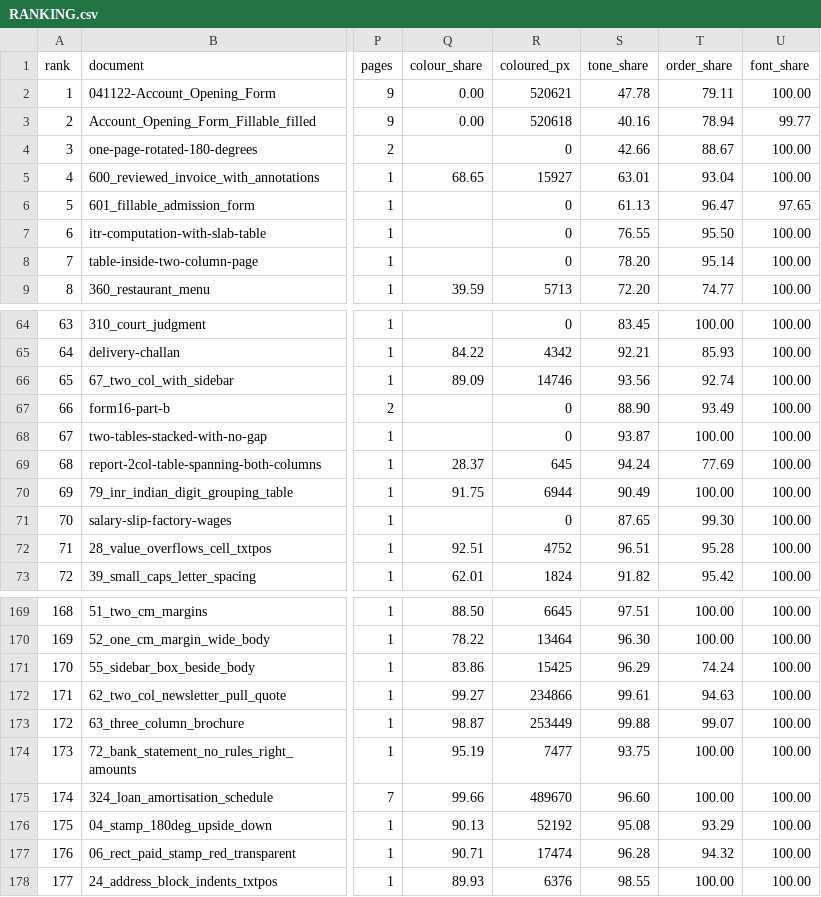
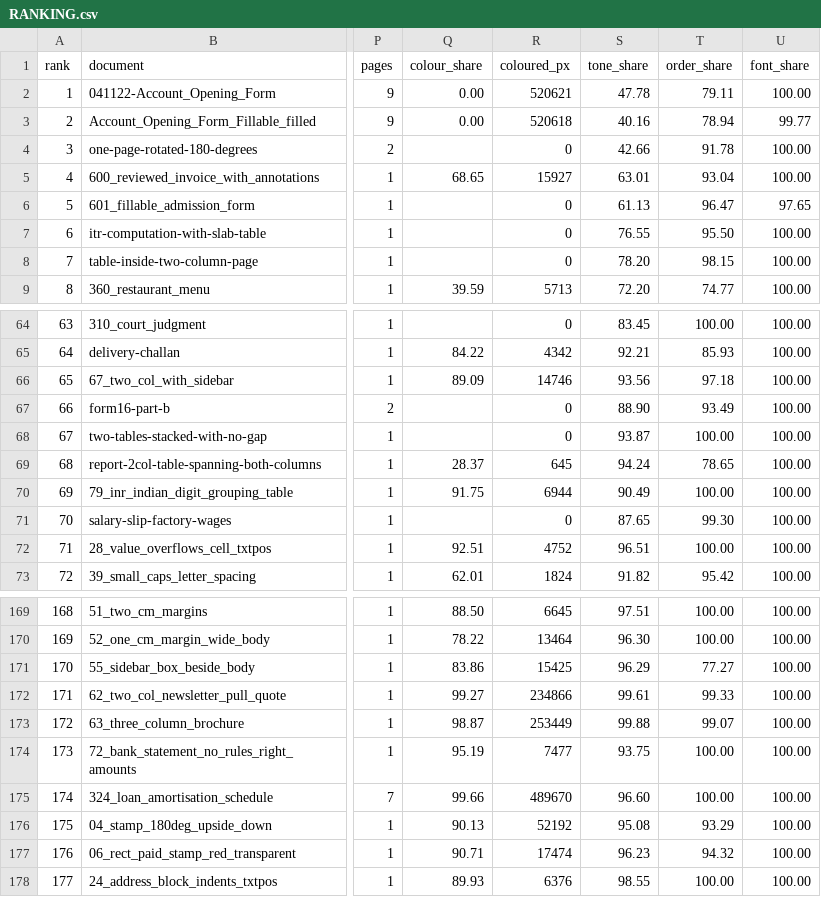
Before and after one commit to kavopdf/app, a CSV file: benchmarks/RANKING.csv, drawn as a sheet; only a part is shown, gaps mark what is left out; the diff covers the shown part only; the diff names each change by its address in the sheet, - before the commit and + after, or states it on an @@ line.

Commit message:
fixer: foot-band four-site patch - anchored running foot becomes flowed text
patches/foot-band-spend-the-gap.patch applied to DocxWriter.java: the four
gapCapTw escapes are skipped below 0.90 * pageHeight, so a running foot is
written as flow text instead of a wps:txbx inside a wp:anchor. Google Docs drops
the text layer of an anchored box; LibreOffice keeps it.

Engine 981ff1fa35e2cf67. regress.py --check PASS both formats and google-safe
PASS, run by hand immediately before this commit (the hook re-runs the same
check and exceeded the 300 s call limit, hence --no-verify).
p2w: 212/212 scored, 0 moved, 0 worse, mean share5 3.7090 -> 3.7090 - the
LibreOffice proxy cannot see this construct. Google-side win inherited from
FINDINGS/FOOTBAND-FOUR-SITES-61-IS-CLEAN-24NOV.md (61: 40/42 -> 42/42 PASS);
construct re-verified here: 61 txbx 4 -> 0, 2494 chars kept.

```diff
--- a/benchmarks/RANKING.csv
+++ b/benchmarks/RANKING.csv
-T4 (order_share): 88.67
+T4 (order_share): 91.78
-T8 (order_share): 95.14
+T8 (order_share): 98.15
-T66 (order_share): 92.74
+T66 (order_share): 97.18
-T69 (order_share): 77.69
+T69 (order_share): 78.65
-T72 (order_share): 95.28
+T72 (order_share): 100.00
-T171 (order_share): 74.24
+T171 (order_share): 77.27
-T172 (order_share): 94.63
+T172 (order_share): 99.33
-S177 (tone_share): 96.28
+S177 (tone_share): 96.23
```
Also changed, not shown: 9 edited cells elsewhere in this file, benchmarks/CENSUS.csv, 17 other files.
